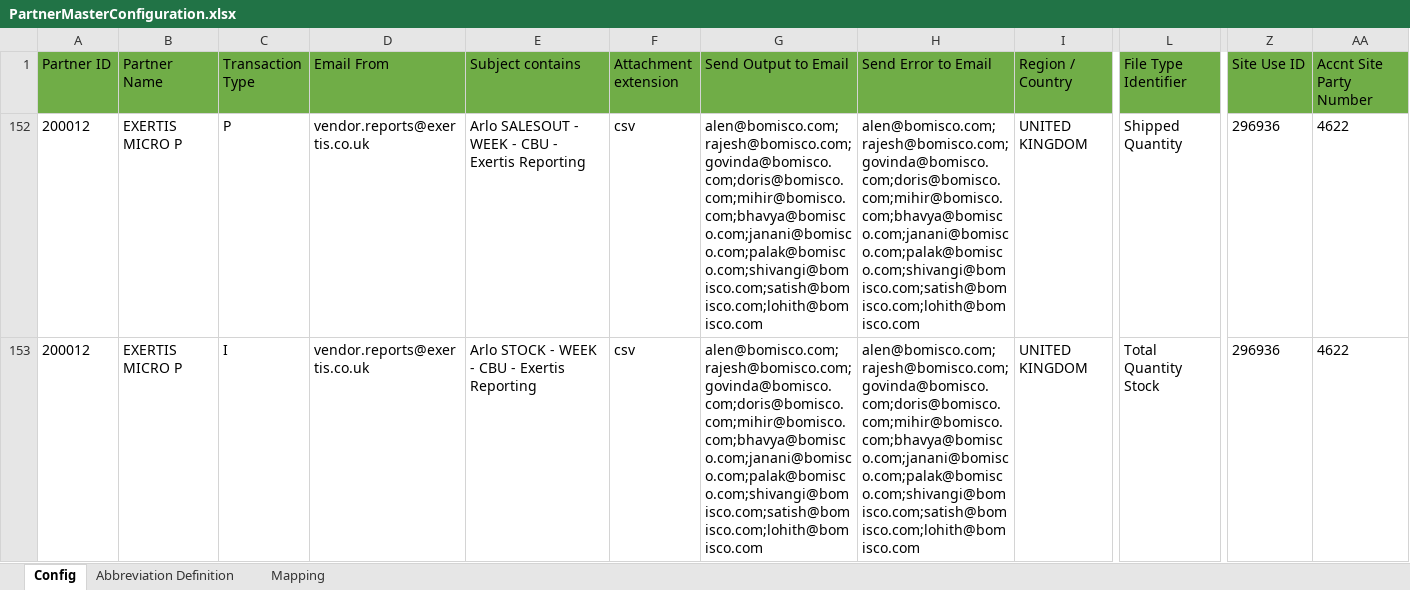
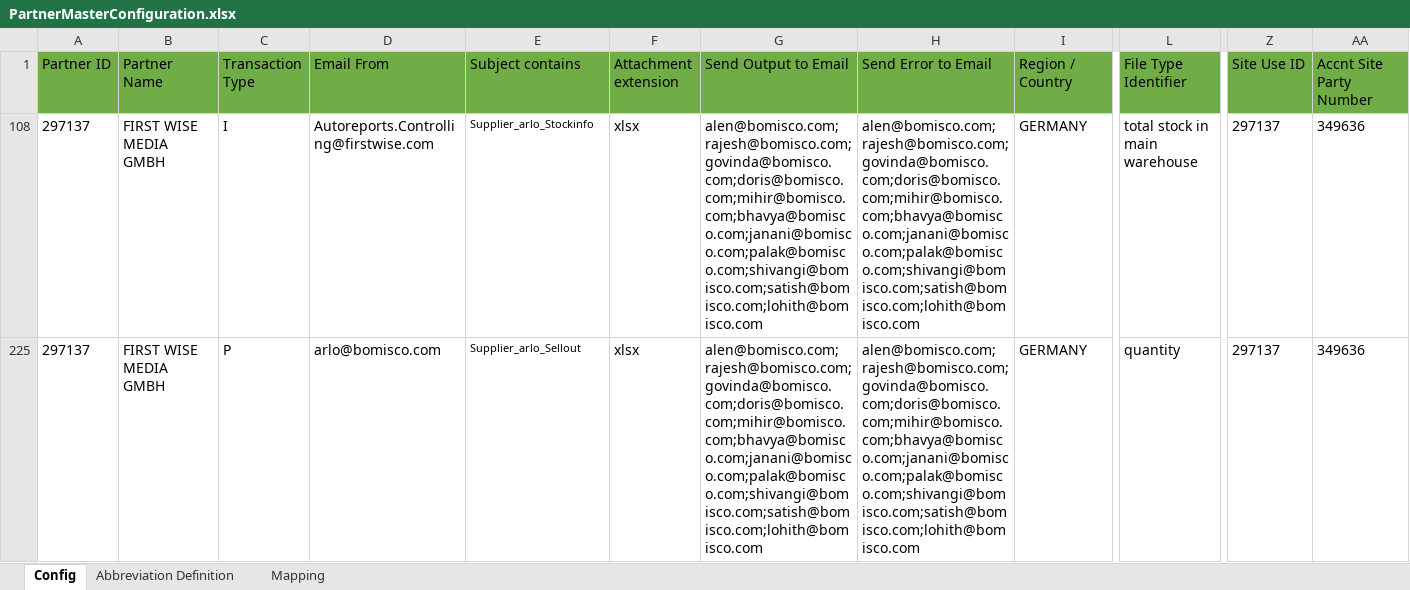
Before and after one commit to alernkn247/PartnerConfiguration, an Excel workbook: PartnerMasterConfiguration.xlsx, sheet Config, drawn as a sheet; only a part is shown, gaps mark what is left out; values as stored, in another font and other column widths than the file's, no borders; conditional formats not drawn; removed rows and columns are numbered as before the commit, all else as after; rows hold the shown columns only; the diff names each change by its address in the sheet, - before the commit and + after, or states it on an @@ line.

Commit message:
update

```diff
--- a/PartnerMasterConfiguration.xlsx (sheet Config)
+++ b/PartnerMasterConfiguration.xlsx (sheet Config)
@@ row 152 hidden: 200012 | EXERTIS MICRO P | P | vendor.reports@exertis.co.uk | Arlo SALESOUT - WEEK - CBU - Exertis Reporting | csv | alen@bomisco.com;rajesh@bomisco.com;govinda@bomisco.com;doris@bomisco.com;mihir@bomisco.com;bhavya@bomisco.com;janani@bomisco.com;palak@bomisco.com;shivangi@bomisco.com;satish@bomisco.com;lohith@bomisco.com | alen@bomisco.com;rajesh@bomisco.com;govinda@bomisco.com;doris@bomisco.com;mihir@bomisco.com;bhavya@bomisco.com;janani@bomisco.com;palak@bomisco.com;shivangi@bomisco.com;satish@bomisco.com;lohith@bomisco.com | UNITED KINGDOM | Shipped Quantity | 296936 | 4622 @@
-A108 (Partner ID): 200012
+A108 (Partner ID): 297137
-B108 (Partner Name): EXERTIS MICRO P
+B108 (Partner Name): FIRST WISE MEDIA GMBH
-D108 (Email From): vendor.reports@exertis.co.uk
+D108 (Email From): Autoreports.Controlling@firstwise.com
-E108 (Subject contains): Arlo STOCK - WEEK - CBU - Exertis Reporting
+E108 (Subject contains): Supplier_arlo_Stockinfo
@@ E108 text size: smaller @@
-F108 (Attachment extension): csv
+F108 (Attachment extension): xlsx
-I108 (Region / Country): UNITED KINGDOM
+I108 (Region / Country): GERMANY
-L108 (File Type Identifier): Total Quantity Stock
+L108 (File Type Identifier): total stock in main warehouse
-Z108 (Site Use ID): 296936
+Z108 (Site Use ID): 297137
-AA108 (Accnt Site Party Number): 4622
+AA108 (Accnt Site Party Number): 349636
@@ row 225 unhidden: 297137 | FIRST WISE MEDIA GMBH | P | arlo@bomisco.com | Supplier_arlo_Sellout | xlsx | alen@bomisco.com;rajesh@bomisco.com;govinda@bomisco.com;doris@bomisco.com;mihir@bomisco.com;bhavya@bomisco.com;janani@bomisco.com;palak@bomisco.com;shivangi@bomisco.com;satish@bomisco.com;lohith@bomisco.com | alen@bomisco.com;rajesh@bomisco.com;govinda@bomisco.com;doris@bomisco.com;mihir@bomisco.com;bhavya@bomisco.com;janani@bomisco.com;palak@bomisco.com;shivangi@bomisco.com;satish@bomisco.com;lohith@bomisco.com | GERMANY | quantity | 297137 | 349636 @@
```
Also changed, not shown: sheet Mapping.
